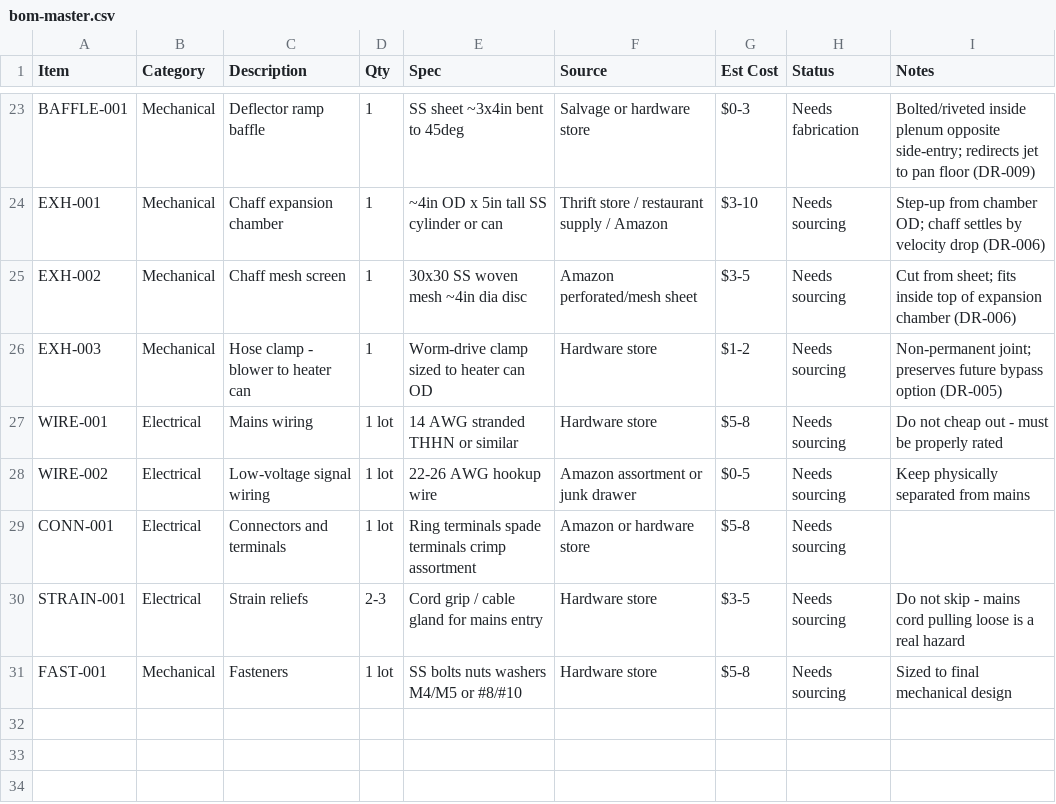
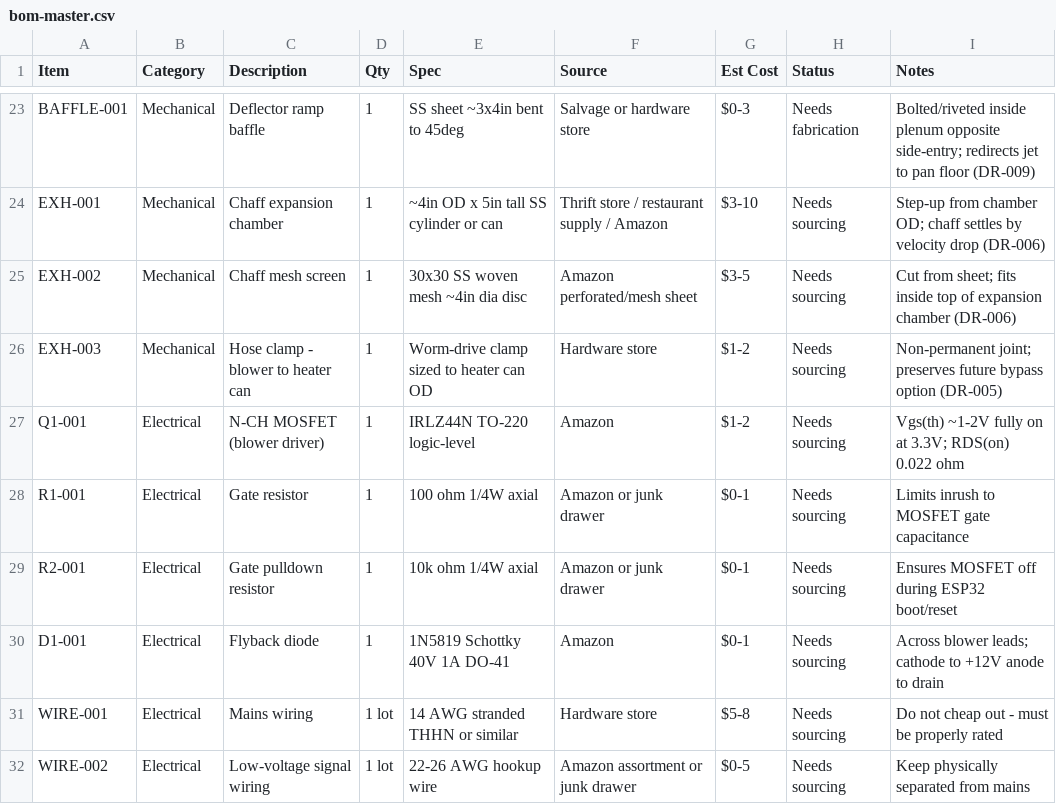
Before and after one commit to tom-jordan23/roaster, a CSV file: bom/bom-master.csv, drawn as a sheet; only a part is shown, gaps mark what is left out; the shorter side is filled out with more unchanged rows.

Commit message:
electrical and mechanical diagrams

```diff
--- a/bom/bom-master.csv
+++ b/bom/bom-master.csv
@@ -26,2 +26,6 @@ EXH-002,Mechanical,Chaff mesh screen,1,"30x30 SS woven mesh ~4in dia disc",Amazo
 EXH-003,Mechanical,Hose clamp - blower to heater can,1,"Worm-drive clamp sized to heater can OD",Hardware store,$1-2,Needs sourcing,Non-permanent joint; preserves future bypass option (DR-005)
+Q1-001,Electrical,N-CH MOSFET (blower driver),1,"IRLZ44N TO-220 logic-level",Amazon,$1-2,Needs sourcing,Vgs(th) ~1-2V fully on at 3.3V; RDS(on) 0.022 ohm
+R1-001,Electrical,Gate resistor,1,"100 ohm 1/4W axial",Amazon or junk drawer,$0-1,Needs sourcing,Limits inrush to MOSFET gate capacitance
+R2-001,Electrical,Gate pulldown resistor,1,"10k ohm 1/4W axial",Amazon or junk drawer,$0-1,Needs sourcing,Ensures MOSFET off during ESP32 boot/reset
+D1-001,Electrical,Flyback diode,1,"1N5819 Schottky 40V 1A DO-41",Amazon,$0-1,Needs sourcing,Across blower leads; cathode to +12V anode to drain
 WIRE-001,Electrical,Mains wiring,1 lot,"14 AWG stranded THHN or similar",Hardware store,$5-8,Needs sourcing,Do not cheap out - must be properly rated
```
Also changed, not shown: 3 other files.
